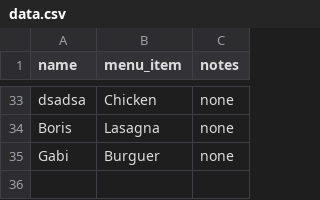
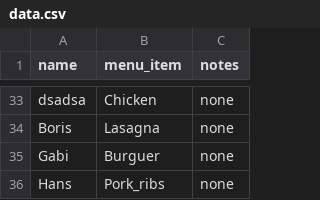
Before and after one commit to AMendez-SBSSecurity/DevSecOps-WebApp-Demo, a CSV file: static/data.csv, drawn as a sheet; only a part is shown, gaps mark what is left out.

Commit message:
New Register

```diff
--- a/static/data.csv
+++ b/static/data.csv
@@ -35 +35,2 @@ Boris,Lasagna,none
 Gabi,Burguer,none
+Hans,Pork_ribs,none
```
